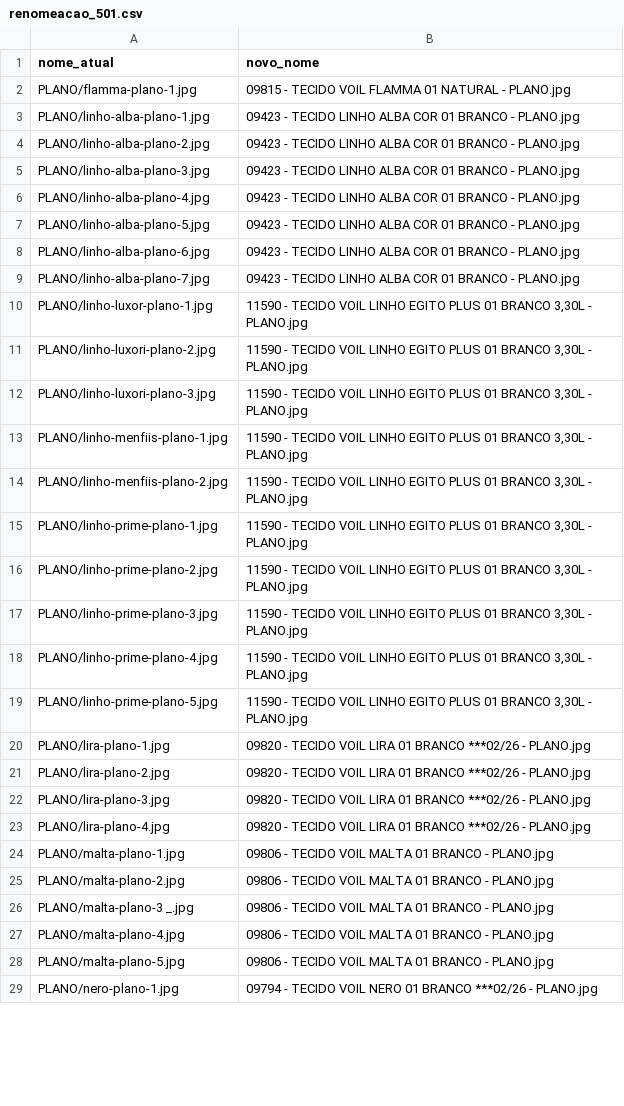
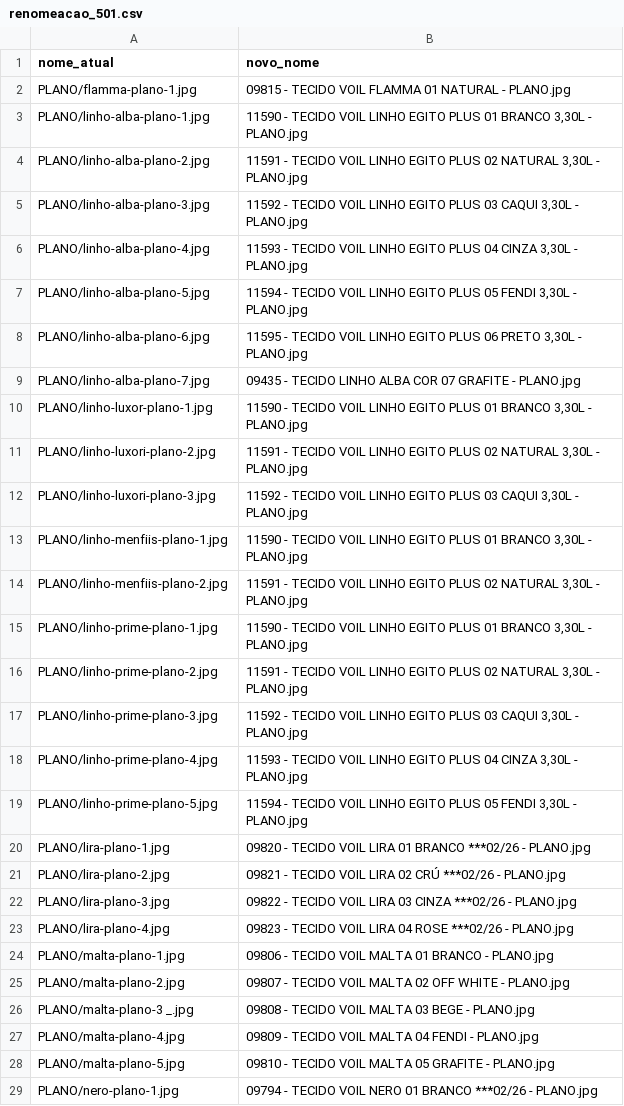
Before and after one commit to KaiqueSGomes/imgs_VendaAI---Cortinas, a CSV file: renomeacoes/renomeacao_501.csv, drawn as a sheet; only a part is shown; the diff covers the shown part only.

```diff
--- a/renomeacoes/renomeacao_501.csv
+++ b/renomeacoes/renomeacao_501.csv
@@ -2,28 +2,28 @@ nome_atual,novo_nome
 PLANO/flamma-plano-1.jpg,09815 - TECIDO VOIL FLAMMA 01 NATURAL - PLANO.jpg
-PLANO/linho-alba-plano-1.jpg,09423 - TECIDO LINHO ALBA COR 01 BRANCO - PLANO.jpg
-PLANO/linho-alba-plano-2.jpg,09423 - TECIDO LINHO ALBA COR 01 BRANCO - PLANO.jpg
-PLANO/linho-alba-plano-3.jpg,09423 - TECIDO LINHO ALBA COR 01 BRANCO - PLANO.jpg
-PLANO/linho-alba-plano-4.jpg,09423 - TECIDO LINHO ALBA COR 01 BRANCO - PLANO.jpg
-PLANO/linho-alba-plano-5.jpg,09423 - TECIDO LINHO ALBA COR 01 BRANCO - PLANO.jpg
-PLANO/linho-alba-plano-6.jpg,09423 - TECIDO LINHO ALBA COR 01 BRANCO - PLANO.jpg
-PLANO/linho-alba-plano-7.jpg,09423 - TECIDO LINHO ALBA COR 01 BRANCO - PLANO.jpg
+PLANO/linho-alba-plano-1.jpg,"11590 - TECIDO VOIL LINHO EGITO PLUS 01 BRANCO 3,30L - PLANO.jpg"
+PLANO/linho-alba-plano-2.jpg,"11591 - TECIDO VOIL LINHO EGITO PLUS 02 NATURAL 3,30L - PLANO.jpg"
+PLANO/linho-alba-plano-3.jpg,"11592 - TECIDO VOIL LINHO EGITO PLUS 03 CAQUI 3,30L - PLANO.jpg"
+PLANO/linho-alba-plano-4.jpg,"11593 - TECIDO VOIL LINHO EGITO PLUS 04 CINZA 3,30L - PLANO.jpg"
+PLANO/linho-alba-plano-5.jpg,"11594 - TECIDO VOIL LINHO EGITO PLUS 05 FENDI 3,30L - PLANO.jpg"
+PLANO/linho-alba-plano-6.jpg,"11595 - TECIDO VOIL LINHO EGITO PLUS 06 PRETO 3,30L - PLANO.jpg"
+PLANO/linho-alba-plano-7.jpg,09435 - TECIDO LINHO ALBA COR 07 GRAFITE - PLANO.jpg
 PLANO/linho-luxor-plano-1.jpg,"11590 - TECIDO VOIL LINHO EGITO PLUS 01 BRANCO 3,30L - PLANO.jpg"
-PLANO/linho-luxori-plano-2.jpg,"11590 - TECIDO VOIL LINHO EGITO PLUS 01 BRANCO 3,30L - PLANO.jpg"
-PLANO/linho-luxori-plano-3.jpg,"11590 - TECIDO VOIL LINHO EGITO PLUS 01 BRANCO 3,30L - PLANO.jpg"
+PLANO/linho-luxori-plano-2.jpg,"11591 - TECIDO VOIL LINHO EGITO PLUS 02 NATURAL 3,30L - PLANO.jpg"
+PLANO/linho-luxori-plano-3.jpg,"11592 - TECIDO VOIL LINHO EGITO PLUS 03 CAQUI 3,30L - PLANO.jpg"
 PLANO/linho-menfiis-plano-1.jpg,"11590 - TECIDO VOIL LINHO EGITO PLUS 01 BRANCO 3,30L - PLANO.jpg"
-PLANO/linho-menfiis-plano-2.jpg,"11590 - TECIDO VOIL LINHO EGITO PLUS 01 BRANCO 3,30L - PLANO.jpg"
+PLANO/linho-menfiis-plano-2.jpg,"11591 - TECIDO VOIL LINHO EGITO PLUS 02 NATURAL 3,30L - PLANO.jpg"
 PLANO/linho-prime-plano-1.jpg,"11590 - TECIDO VOIL LINHO EGITO PLUS 01 BRANCO 3,30L - PLANO.jpg"
-PLANO/linho-prime-plano-2.jpg,"11590 - TECIDO VOIL LINHO EGITO PLUS 01 BRANCO 3,30L - PLANO.jpg"
-PLANO/linho-prime-plano-3.jpg,"11590 - TECIDO VOIL LINHO EGITO PLUS 01 BRANCO 3,30L - PLANO.jpg"
-PLANO/linho-prime-plano-4.jpg,"11590 - TECIDO VOIL LINHO EGITO PLUS 01 BRANCO 3,30L - PLANO.jpg"
-PLANO/linho-prime-plano-5.jpg,"11590 - TECIDO VOIL LINHO EGITO PLUS 01 BRANCO 3,30L - PLANO.jpg"
+PLANO/linho-prime-plano-2.jpg,"11591 - TECIDO VOIL LINHO EGITO PLUS 02 NATURAL 3,30L - PLANO.jpg"
+PLANO/linho-prime-plano-3.jpg,"11592 - TECIDO VOIL LINHO EGITO PLUS 03 CAQUI 3,30L - PLANO.jpg"
+PLANO/linho-prime-plano-4.jpg,"11593 - TECIDO VOIL LINHO EGITO PLUS 04 CINZA 3,30L - PLANO.jpg"
+PLANO/linho-prime-plano-5.jpg,"11594 - TECIDO VOIL LINHO EGITO PLUS 05 FENDI 3,30L - PLANO.jpg"
 PLANO/lira-plano-1.jpg,09820 - TECIDO VOIL LIRA 01 BRANCO ***02/26 - PLANO.jpg
-PLANO/lira-plano-2.jpg,09820 - TECIDO VOIL LIRA 01 BRANCO ***02/26 - PLANO.jpg
-PLANO/lira-plano-3.jpg,09820 - TECIDO VOIL LIRA 01 BRANCO ***02/26 - PLANO.jpg
-PLANO/lira-plano-4.jpg,09820 - TECIDO VOIL LIRA 01 BRANCO ***02/26 - PLANO.jpg
+PLANO/lira-plano-2.jpg,09821 - TECIDO VOIL LIRA 02 CRÚ ***02/26 - PLANO.jpg
+PLANO/lira-plano-3.jpg,09822 - TECIDO VOIL LIRA 03 CINZA ***02/26 - PLANO.jpg
+PLANO/lira-plano-4.jpg,09823 - TECIDO VOIL LIRA 04 ROSE ***02/26 - PLANO.jpg
 PLANO/malta-plano-1.jpg,09806 - TECIDO VOIL MALTA 01 BRANCO - PLANO.jpg
-PLANO/malta-plano-2.jpg,09806 - TECIDO VOIL MALTA 01 BRANCO - PLANO.jpg
-PLANO/malta-plano-3   _.jpg,09806 - TECIDO VOIL MALTA 01 BRANCO - PLANO.jpg
-PLANO/malta-plano-4.jpg,09806 - TECIDO VOIL MALTA 01 BRANCO - PLANO.jpg
-PLANO/malta-plano-5.jpg,09806 - TECIDO VOIL MALTA 01 BRANCO - PLANO.jpg
+PLANO/malta-plano-2.jpg,09807 - TECIDO VOIL MALTA 02 OFF WHITE - PLANO.jpg
+PLANO/malta-plano-3   _.jpg,09808 - TECIDO VOIL MALTA 03 BEGE - PLANO.jpg
+PLANO/malta-plano-4.jpg,09809 - TECIDO VOIL MALTA 04 FENDI - PLANO.jpg
+PLANO/malta-plano-5.jpg,09810 - TECIDO VOIL MALTA 05 GRAFITE - PLANO.jpg
 PLANO/nero-plano-1.jpg,09794 - TECIDO VOIL NERO 01 BRANCO ***02/26 - PLANO.jpg
```
Also changed, not shown: 1 added row and 37 edited cells elsewhere in this file, renomeacoes/renomeacao_502.csv, renomeacoes/renomeacao_503.csv, 4 other files.
